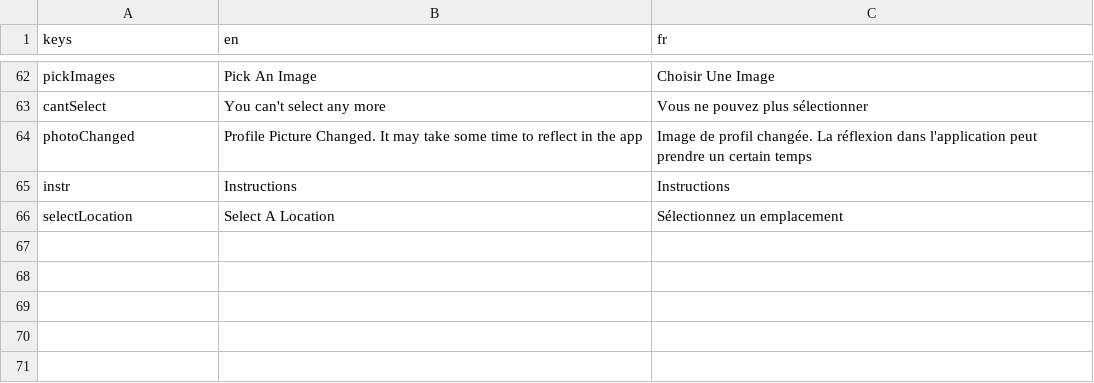
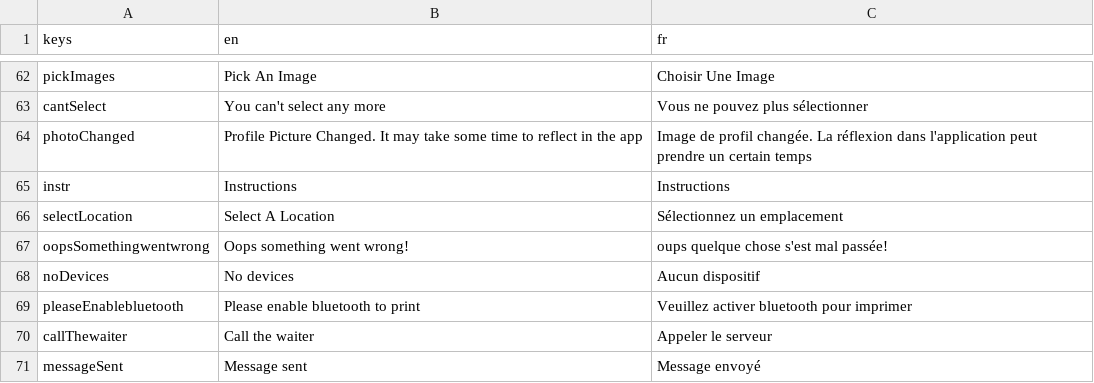
Before and after one commit to 17martix/zilliken, a CSV file: strings.csv, drawn as a sheet; only a part is shown, gaps mark what is left out; the diff names each change by its address in the sheet, - before the commit and + after, or states it on an @@ line.

Commit message:
faire le printbutton et le bouton pour appeler le serveur floatingbutton

```diff
--- a/strings.csv
+++ b/strings.csv
+row 67: oopsSomethingwentwrong | Oops something went wrong! | oups quelque chose s'est mal passée!
+row 68: noDevices | No devices | Aucun dispositif
+row 69: pleaseEnablebluetooth | Please enable bluetooth to print | Veuillez activer bluetooth pour imprimer
+row 70: callThewaiter | Call the waiter | Appeler le serveur
+row 71: messageSent | Message sent | Message envoyé
```
Also changed, not shown: 7 other files.
